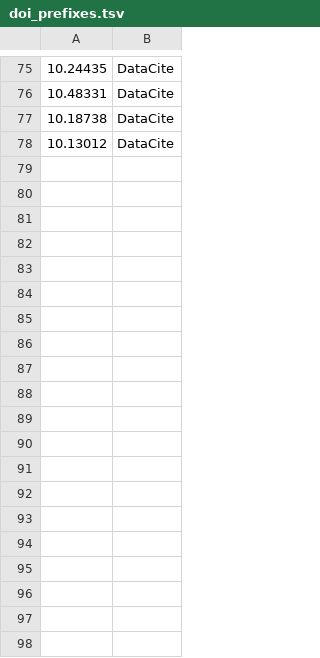
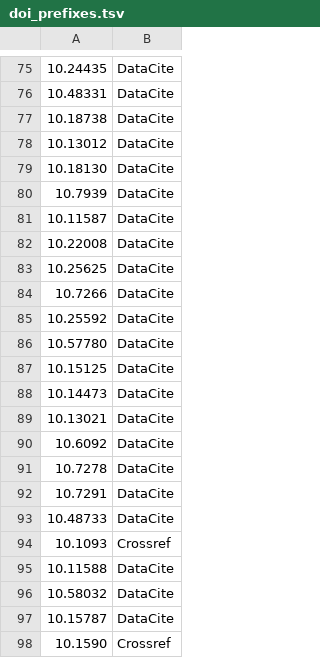
Before and after one commit to data-S-index/fuji, a TSV file: fuji_server/data/doi_prefixes.tsv, drawn as a sheet; only a part is shown, gaps mark what is left out; the diff covers the shown part only; the diff names each change by its address in the sheet, - before the commit and + after, or states it on an @@ line.

Commit message:
chore: expand DOI prefixes in doi_prefixes.tsv with additional entries

```diff
--- a/fuji_server/data/doi_prefixes.tsv
+++ b/fuji_server/data/doi_prefixes.tsv
+row 79: 10.18130 | DataCite
+row 80: 10.7939 | DataCite
+row 81: 10.11587 | DataCite
+row 82: 10.22008 | DataCite
+row 83: 10.25625 | DataCite
+row 84: 10.7266 | DataCite
+row 85: 10.25592 | DataCite
+row 86: 10.57780 | DataCite
+row 87: 10.15125 | DataCite
+row 88: 10.14473 | DataCite
+row 89: 10.13021 | DataCite
+row 90: 10.6092 | DataCite
+row 91: 10.7278 | DataCite
+row 92: 10.7291 | DataCite
+row 93: 10.48733 | DataCite
+row 94: 10.1093 | Crossref
+row 95: 10.11588 | DataCite
+row 96: 10.58032 | DataCite
+row 97: 10.15787 | DataCite
+row 98: 10.1590 | Crossref
```
Also changed, not shown: 31 added rows elsewhere in this file.
